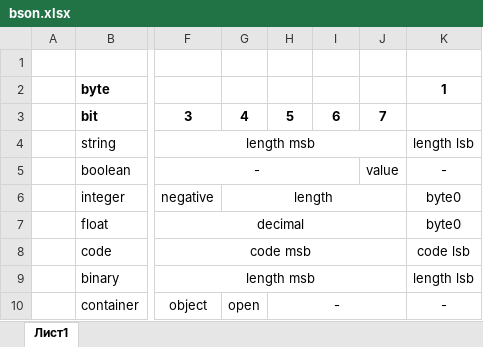
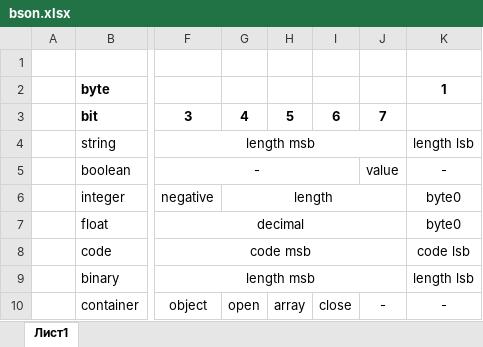
Before and after one commit to GyverLibs/BSON, an Excel workbook: docs/bson.xlsx, sheet Лист1, drawn as a sheet; only a part is shown, gaps mark what is left out; values as stored, in another font and other column widths than the file's, no borders; the diff names each change by its address in the sheet, - before the commit and + after, or states it on an @@ line.

```diff
--- a/docs/bson.xlsx (sheet Лист1)
+++ b/docs/bson.xlsx (sheet Лист1)
-H10: -
+H10: array
-H10:J10 merged
-I10: (empty)
+I10: close
-J10: (empty)
+J10: -
```
Also changed, not shown: 4 other files.
